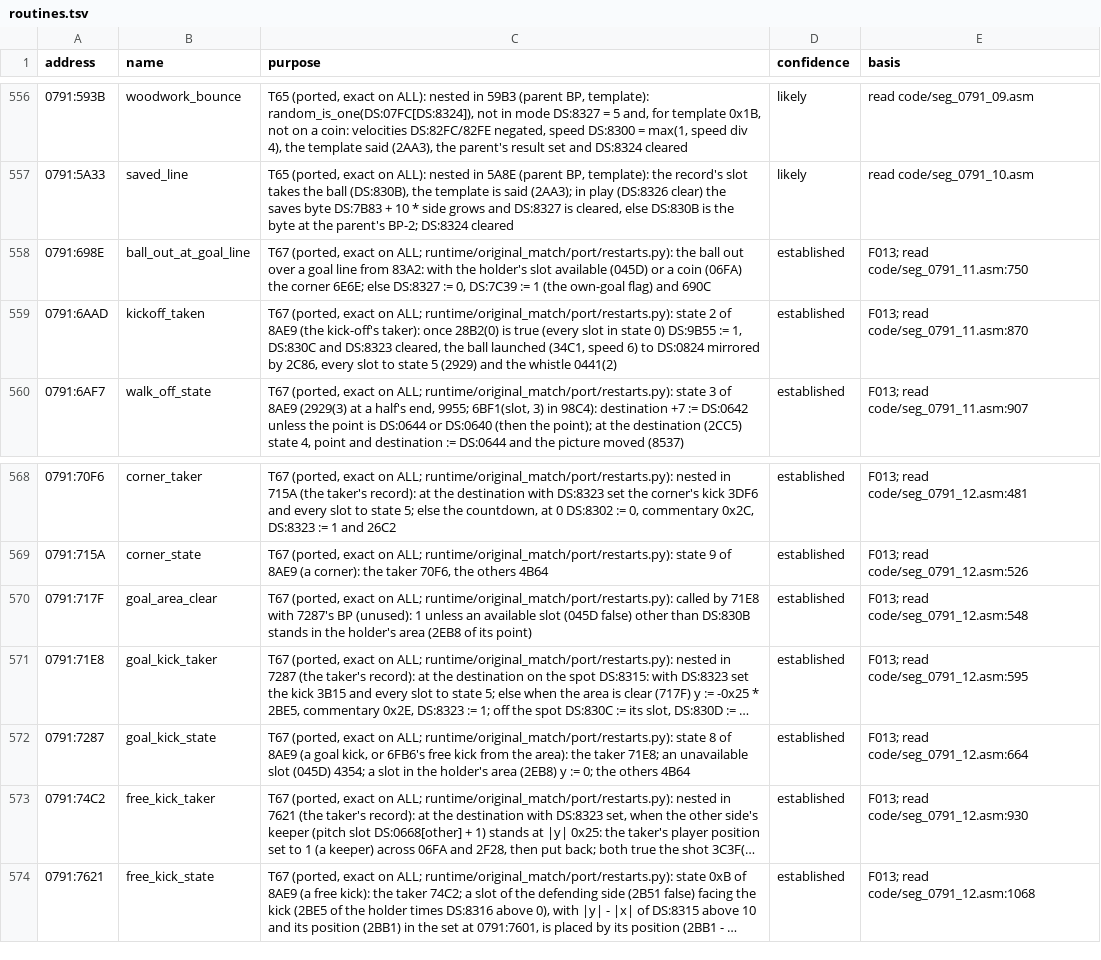
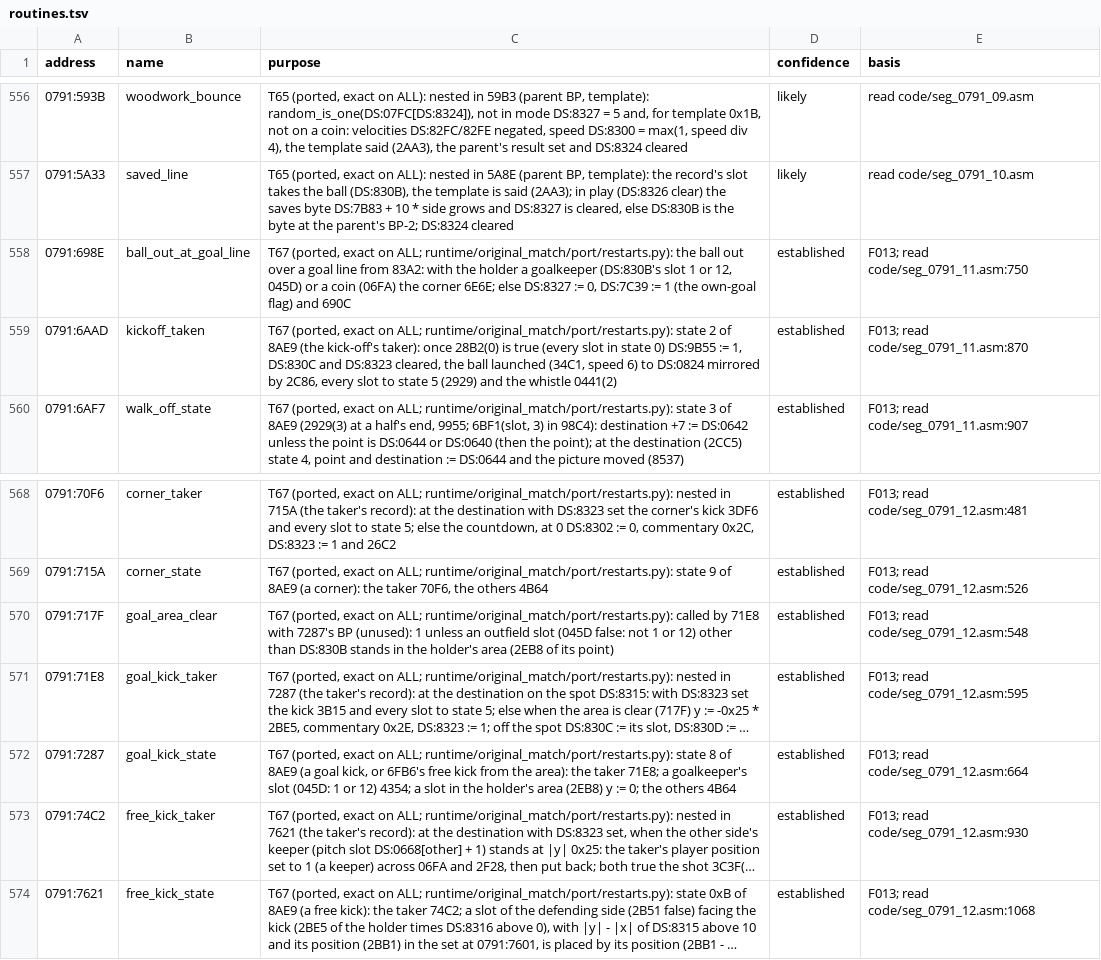
Before and after one commit to diegoami/goal2-archaeology, a TSV file: static/goal-exe/annotations/routines.tsv, drawn as a sheet; only a part is shown, gaps mark what is left out; long unchanged cells end in …; the diff names each change by its address in the sheet, - before the commit and + after, or states it on an @@ line.

```diff
--- a/static/goal-exe/annotations/routines.tsv
+++ b/static/goal-exe/annotations/routines.tsv
-C558 (purpose): …with the holder's slot available (045D) or a…
+C558 (purpose): …with the holder a goalkeeper (DS:830B's slot 1 or 12, 045D) or a…
-C570 (purpose): …unless an available slot (045D false) other than…
+C570 (purpose): …unless an outfield slot (045D false: not 1 or 12) other than…
-C572 (purpose): …taker 71E8; an unavailable slot (045D) 4354; a…
+C572 (purpose): …taker 71E8; a goalkeeper's slot (045D: 1 or 12) 4354; a…
```
Also changed, not shown: 6 other files.
